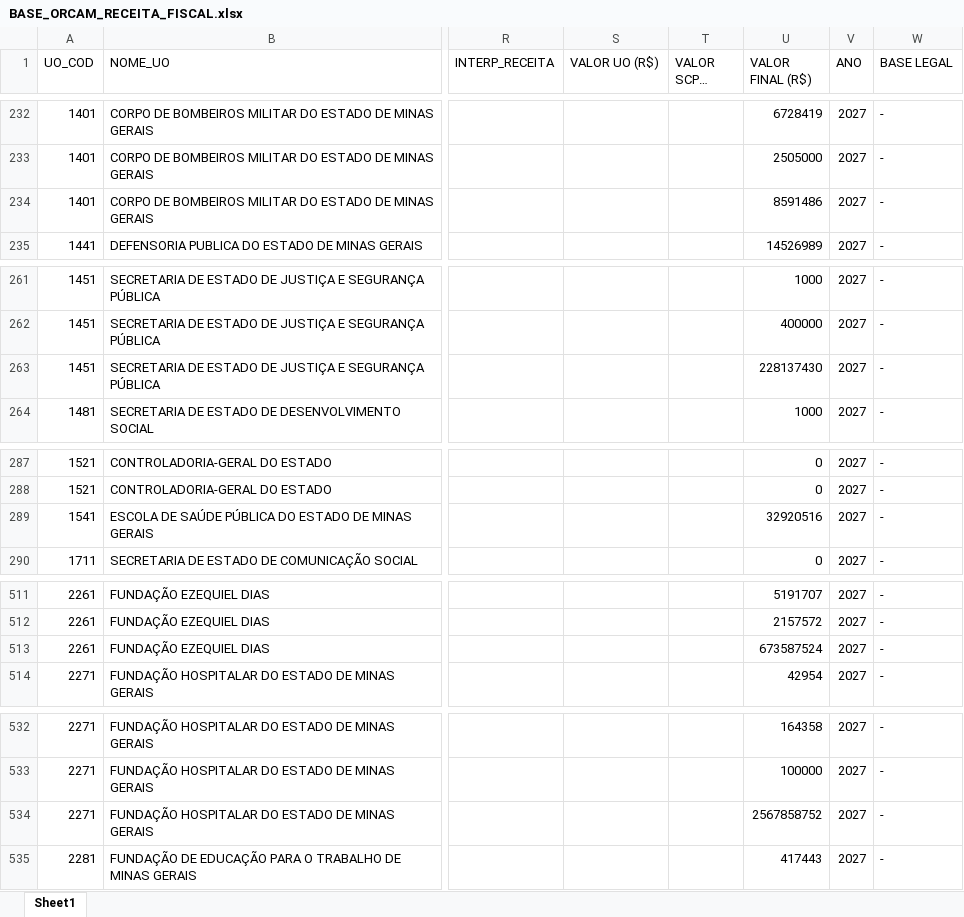
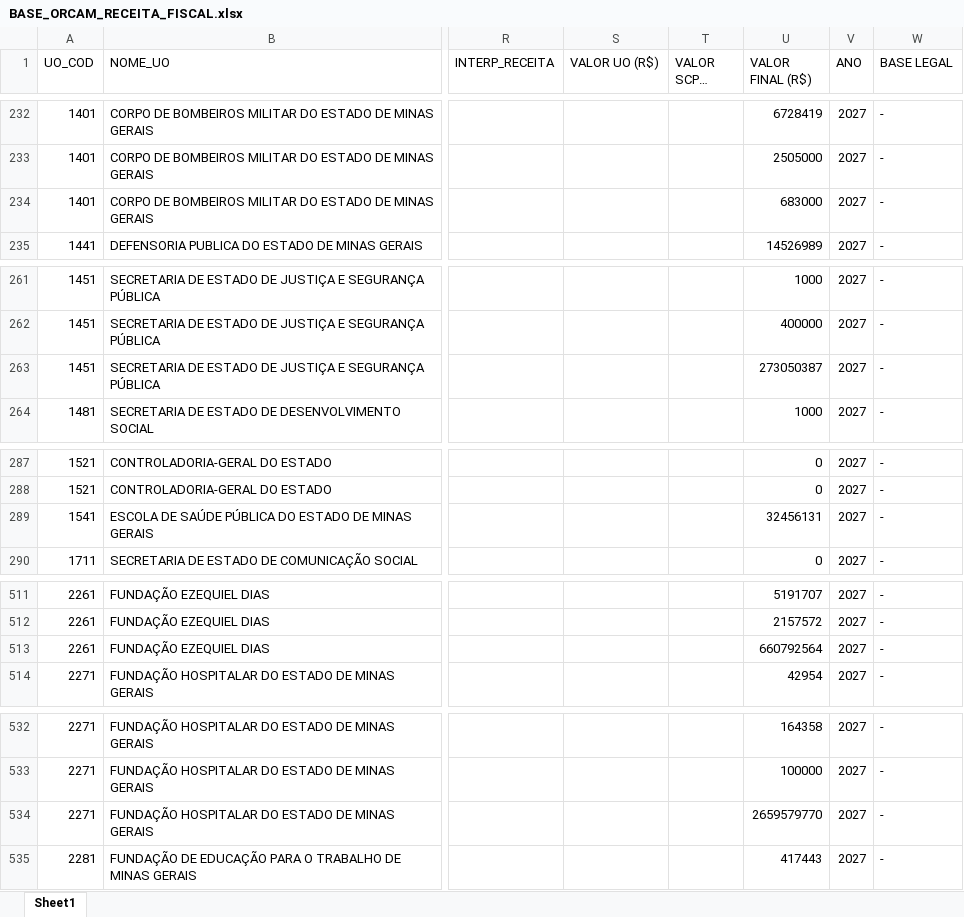
Before and after one commit to splor-mg/dados-ppo-2027, an Excel workbook: data/BASE_ORCAM_RECEITA_FISCAL.xlsx, sheet Sheet1, drawn as a sheet; only a part is shown, gaps mark what is left out; long unchanged cells end in …; values as stored, in another font and other column widths than the file's, no borders; the diff covers the shown part only; the diff names each change by its address in the sheet, - before the commit and + after, or states it on an @@ line.

```diff
--- a/data/BASE_ORCAM_RECEITA_FISCAL.xlsx (sheet Sheet1)
+++ b/data/BASE_ORCAM_RECEITA_FISCAL.xlsx (sheet Sheet1)
-U234 (VALOR FINAL (R$)): 8591486
+U234 (VALOR FINAL (R$)): 683000
-U263 (VALOR FINAL (R$)): 228137430
+U263 (VALOR FINAL (R$)): 273050387
-U289 (VALOR FINAL (R$)): 32920516
+U289 (VALOR FINAL (R$)): 32456131
-U513 (VALOR FINAL (R$)): 673587524
+U513 (VALOR FINAL (R$)): 660792564
-U534 (VALOR FINAL (R$)): 2567858752
+U534 (VALOR FINAL (R$)): 2659579770
```
Also changed, not shown: 5 edited cells elsewhere in this sheet, data/BASE_ORCAM_DESPESA_ITEM_FISCAL.xlsx, 1 other file.
